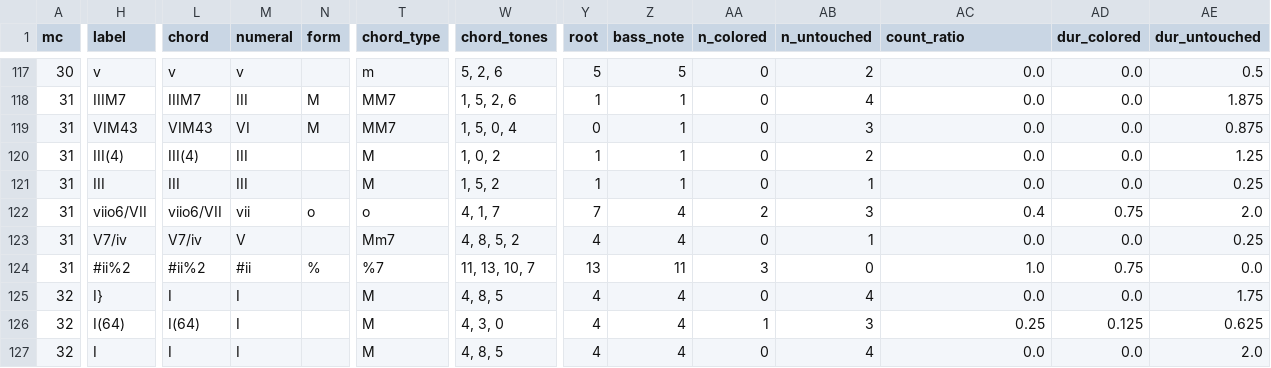
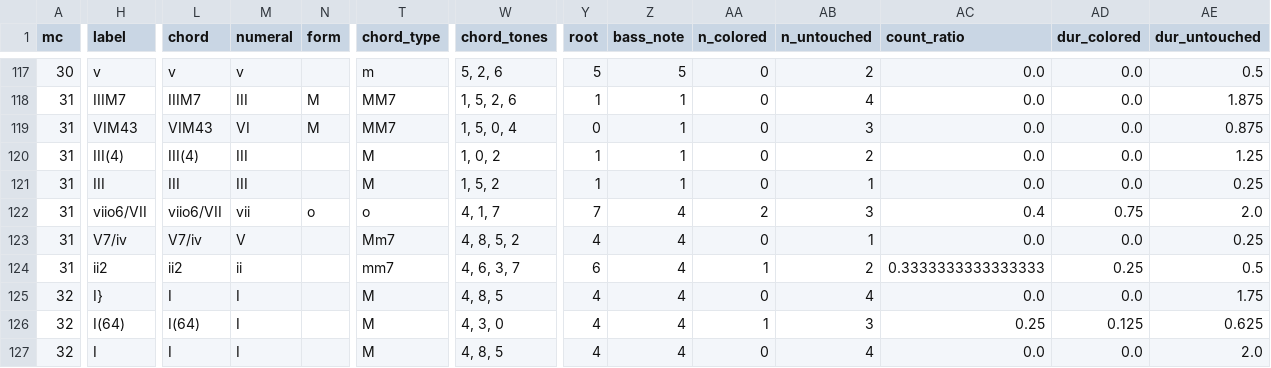
Before and after one commit to DCMLab/frescobaldi_fiori_musicali, a TSV file: reviewed/12.31_Toccata_per_l'Elevatione_reviewed.tsv, drawn as a sheet; only a part is shown, gaps mark what is left out; the diff covers the shown part only; the diff names each change by its address in the sheet, - before the commit and + after, or states it on an @@ line.

Commit message:
31: sharpii%2 => ii2. Also set global key to e minor instead of e phrygian

```diff
--- a/reviewed/12.31_Toccata_per_l'Elevatione_reviewed.tsv
+++ b/reviewed/12.31_Toccata_per_l'Elevatione_reviewed.tsv
-H124 (label): #ii%2
+H124 (label): ii2
-L124 (chord): #ii%2
+L124 (chord): ii2
-M124 (numeral): #ii
+M124 (numeral): ii
-N124 (form): %
+N124 (form): (empty)
-T124 (chord_type): %7
+T124 (chord_type): mm7
-W124 (chord_tones): 11, 13, 10, 7
+W124 (chord_tones): 4, 6, 3, 7
-Y124 (root): 13
+Y124 (root): 6
-Z124 (bass_note): 11
+Z124 (bass_note): 4
-AA124 (n_colored): 3
+AA124 (n_colored): 1
-AB124 (n_untouched): 0
+AB124 (n_untouched): 2
-AC124 (count_ratio): 1.0
+AC124 (count_ratio): 0.3333333333333333
-AD124 (dur_colored): 0.75
+AD124 (dur_colored): 0.25
-AE124 (dur_untouched): 0.0
+AE124 (dur_untouched): 0.5
```
Also changed, not shown: 1 edited cell elsewhere in this file, harmonies/12.31_Toccata_per_l'Elevatione.harmonies.tsv, 3 other files.
